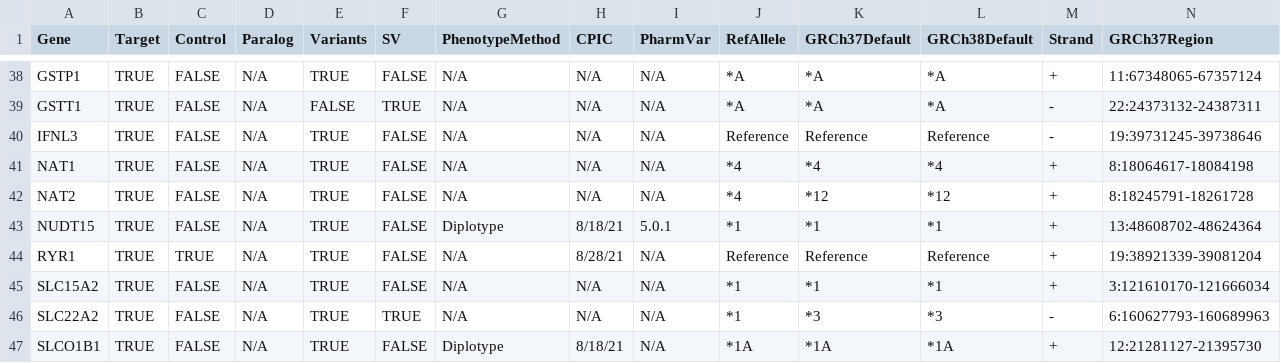
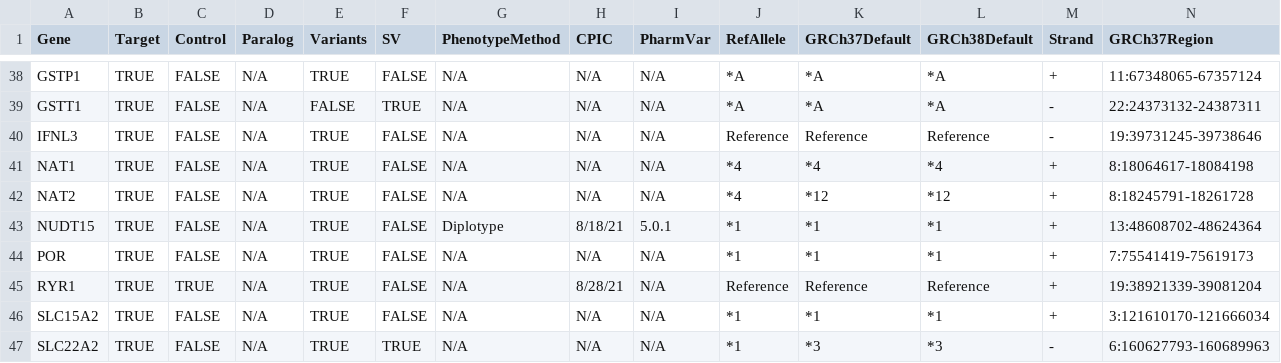
Before and after one commit to sbslee/pypgx, a CSV file: pypgx/api/data/gene-table.csv, drawn as a sheet; only a part is shown, gaps mark what is left out; the shorter side is filled out with more unchanged rows; rows hold the shown columns only; the diff names each change by its address in the sheet, - before the commit and + after, or states it on an @@ line.

```diff
--- a/pypgx/api/data/gene-table.csv
+++ b/pypgx/api/data/gene-table.csv
+row 44: POR | TRUE | FALSE | N/A | TRUE | FALSE | N/A | N/A | N/A | *1 | *1 | *1 | + | 7:75541419-75619173
```
Also changed, not shown: pypgx/api/data/allele-table.csv, pypgx/api/data/variant-table.csv, 1 other file.
